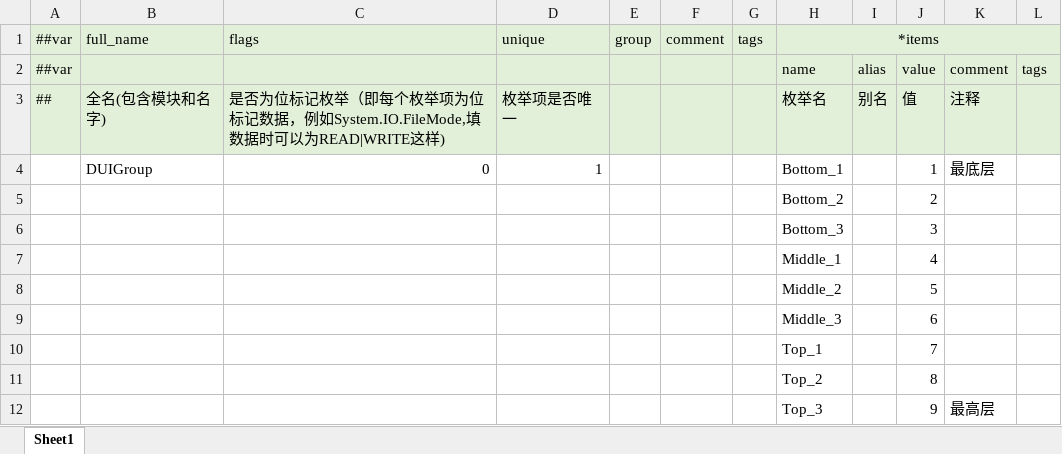
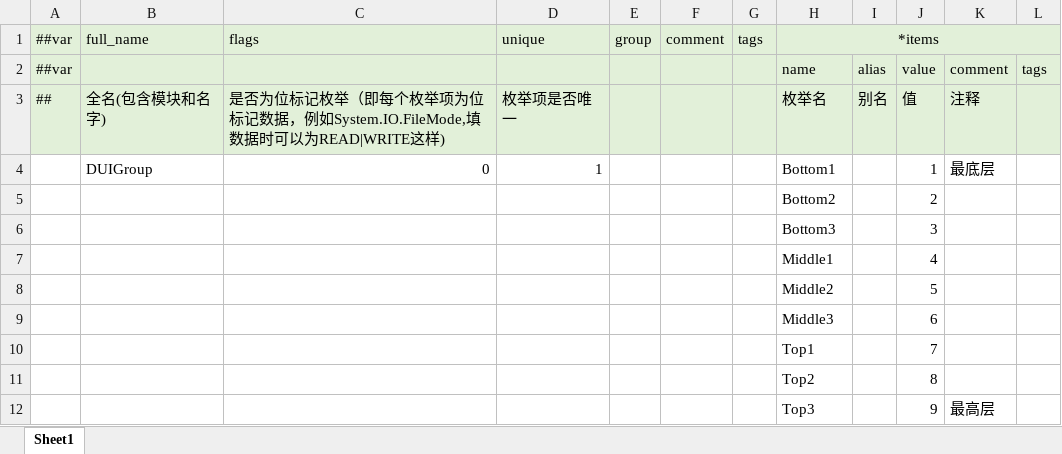
Before and after one commit to wangshaowen666/WGame, an Excel workbook: DataTables/Datas/__enums__.xlsx, sheet Sheet1, drawn as a sheet; values as stored, in another font and other column widths than the file's, no borders; the diff names each change by its address in the sheet, - before the commit and + after, or states it on an @@ line.

```diff
--- a/DataTables/Datas/__enums__.xlsx (sheet Sheet1)
+++ b/DataTables/Datas/__enums__.xlsx (sheet Sheet1)
-H4: Bottom_1
+H4: Bottom1
-H5: Bottom_2
+H5: Bottom2
-H6: Bottom_3
+H6: Bottom3
-H7: Middle_1
+H7: Middle1
-H8: Middle_2
+H8: Middle2
-H9: Middle_3
+H9: Middle3
-H10: Top_1
+H10: Top1
-H11: Top_2
+H11: Top2
-H12: Top_3
+H12: Top3
```
Also changed, not shown: DataTables/Datas/#UIPanel.xlsx, 35 other files.
